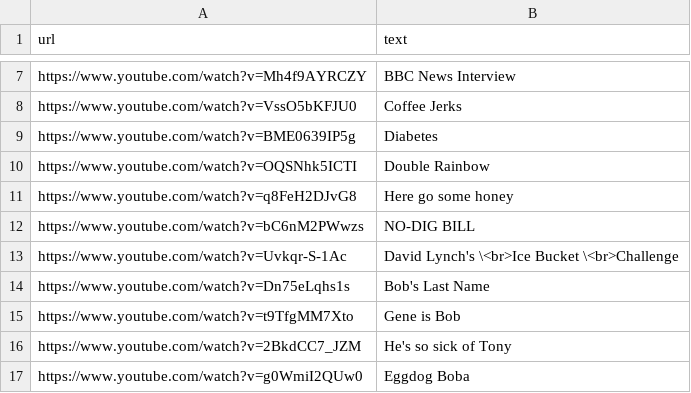
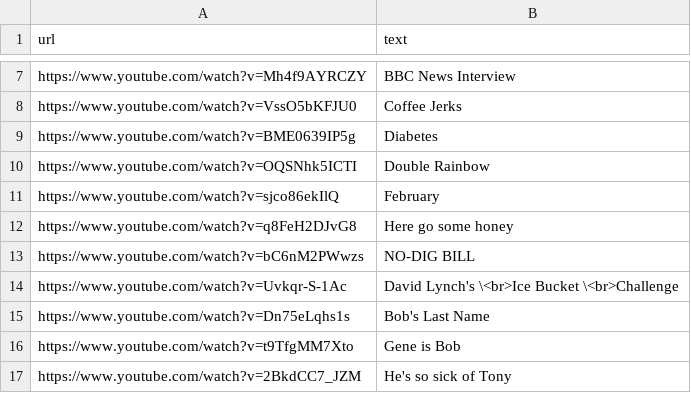
Before and after one commit to pmlandwehr/pmlandwehr.github.io, a CSV file: links/fine_videos.csv, drawn as a sheet; only a part is shown, gaps mark what is left out; the shorter side is filled out with more unchanged rows.

Commit message:
Video for February

```diff
--- a/links/fine_videos.csv
+++ b/links/fine_videos.csv
@@ -10,2 +10,3 @@ https://www.youtube.com/watch?v=BME0639IP5g,Diabetes
 https://www.youtube.com/watch?v=OQSNhk5ICTI,Double Rainbow
+https://www.youtube.com/watch?v=sjco86ekIlQ,February
 https://www.youtube.com/watch?v=q8FeH2DJvG8,Here go some honey
```
